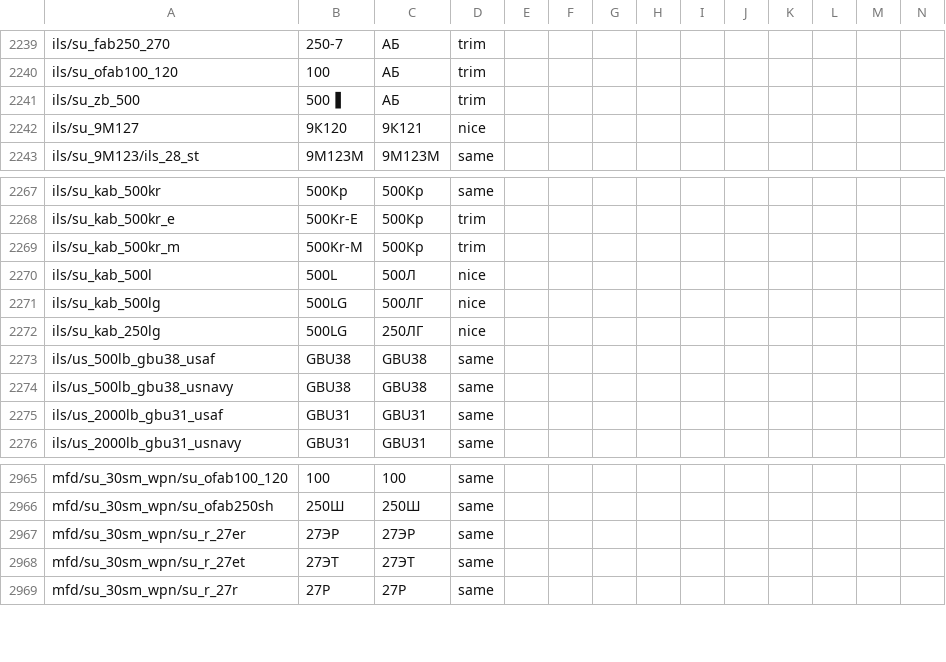
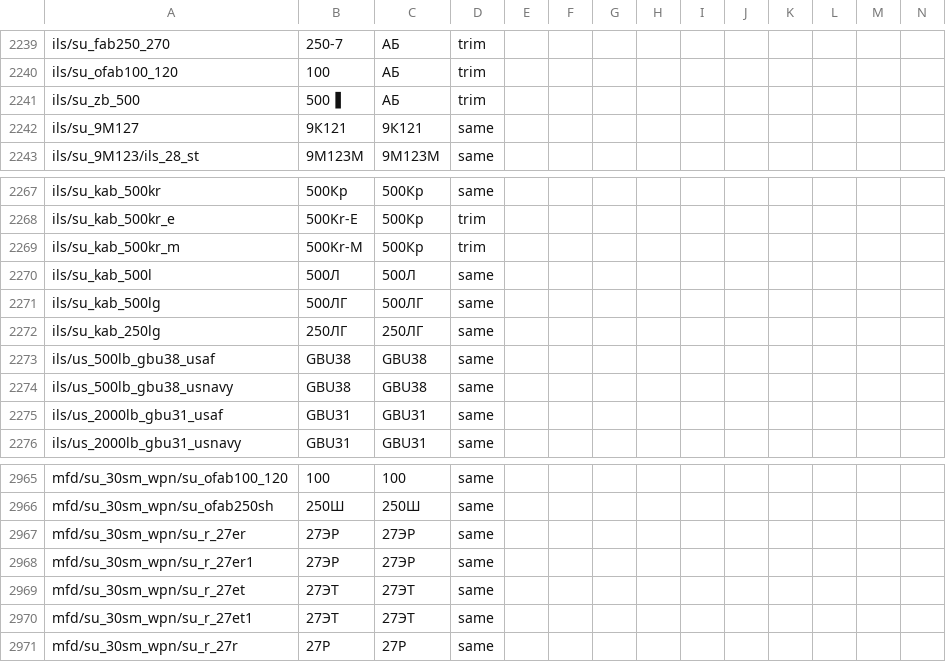
Before and after one commit to mikechuy/SCAM, a CSV file: ui.csv, drawn as a sheet; only a part is shown, gaps mark what is left out; rows hold the shown columns only; the diff names each change by its address in the sheet, - before the commit and + after, or states it on an @@ line.

```diff
--- a/ui.csv
+++ b/ui.csv
-B2242: 9К120
+B2242: 9К121
-D2242: nice
+D2242: same
-B2270: 500L
+B2270: 500Л
-D2270:D2272: nice
+D2270:D2272: same
-B2271: 500LG
+B2271: 500ЛГ
-B2272: 500LG
+B2272: 250ЛГ
+row 2968: mfd/su_30sm_wpn/su_r_27er1 | 27ЭР | 27ЭР | same
+row 2970: mfd/su_30sm_wpn/su_r_27et1 | 27ЭТ | 27ЭТ | same
```
Also changed, not shown: missions_hints.csv, missions_versus.csv, 2 other files.
